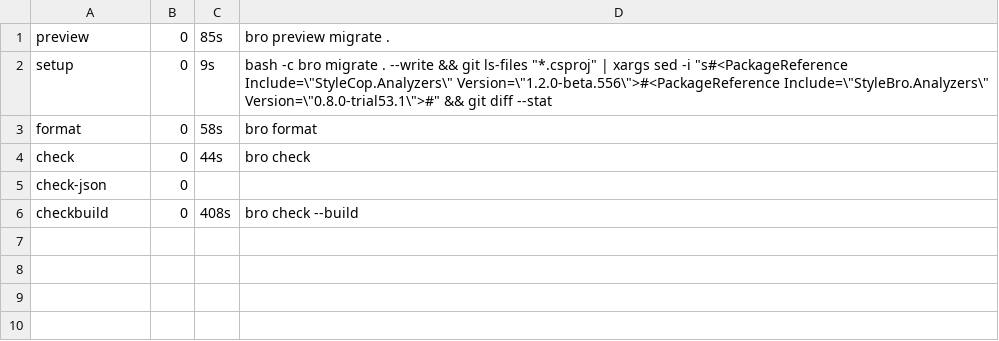
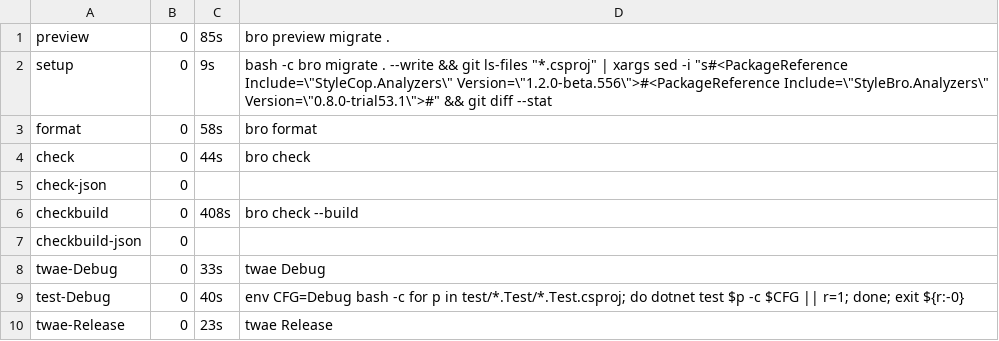
Before and after one commit to bisforboman/stylebro, a TSV file: .trials/trial53/AutofacDI/logs/default-summary.tsv, drawn as a sheet.

```diff
--- a/.trials/trial53/AutofacDI/logs/default-summary.tsv
+++ b/.trials/trial53/AutofacDI/logs/default-summary.tsv
@@ -6 +6,5 @@ check-json	0
 checkbuild	0	408s	bro check --build
+checkbuild-json	0
+twae-Debug	0	33s	twae Debug
+test-Debug	0	40s	env CFG=Debug bash -c for p in test/*.Test/*.Test.csproj; do dotnet test $p -c $CFG || r=1; done; exit ${r:-0}
+twae-Release	0	23s	twae Release
```
Also changed, not shown: .trials/trial53/Sharprompt/logs/default-summary.tsv, 1 other file.
